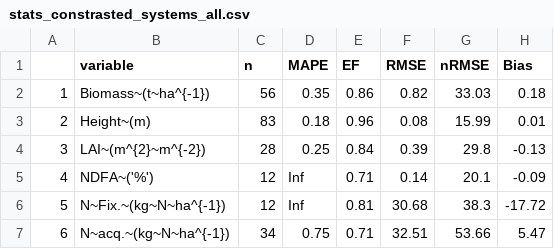
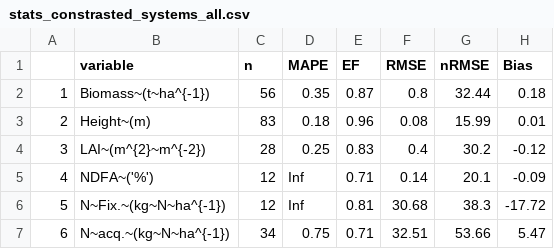
Before and after one commit to VEZY/STICS-IC-paper, a CSV file: 2-outputs/stats/stats_constrasted_systems_all.csv, drawn as a sheet.

Commit message:
Update figures and stats accordingly

```diff
--- a/2-outputs/stats/stats_constrasted_systems_all.csv
+++ b/2-outputs/stats/stats_constrasted_systems_all.csv
@@ -1,5 +1,5 @@
 "","variable","n","MAPE","EF","RMSE","nRMSE","Bias"
-"1","Biomass~(t~ha^{-1})",56,0.35,0.86,0.82,33.03,0.18
+"1","Biomass~(t~ha^{-1})",56,0.35,0.87,0.8,32.44,0.18
 "2","Height~(m)",83,0.18,0.96,0.08,15.99,0.01
-"3","LAI~(m^{2}~m^{-2})",28,0.25,0.84,0.39,29.8,-0.13
+"3","LAI~(m^{2}~m^{-2})",28,0.25,0.83,0.4,30.2,-0.12
 "4","NDFA~('%')",12,Inf,0.71,0.14,20.1,-0.09
```
Also changed, not shown: 2-outputs/stats/stats_LER.csv, 2-outputs/stats/stats_constrasted_systems.csv, 4 other files.
